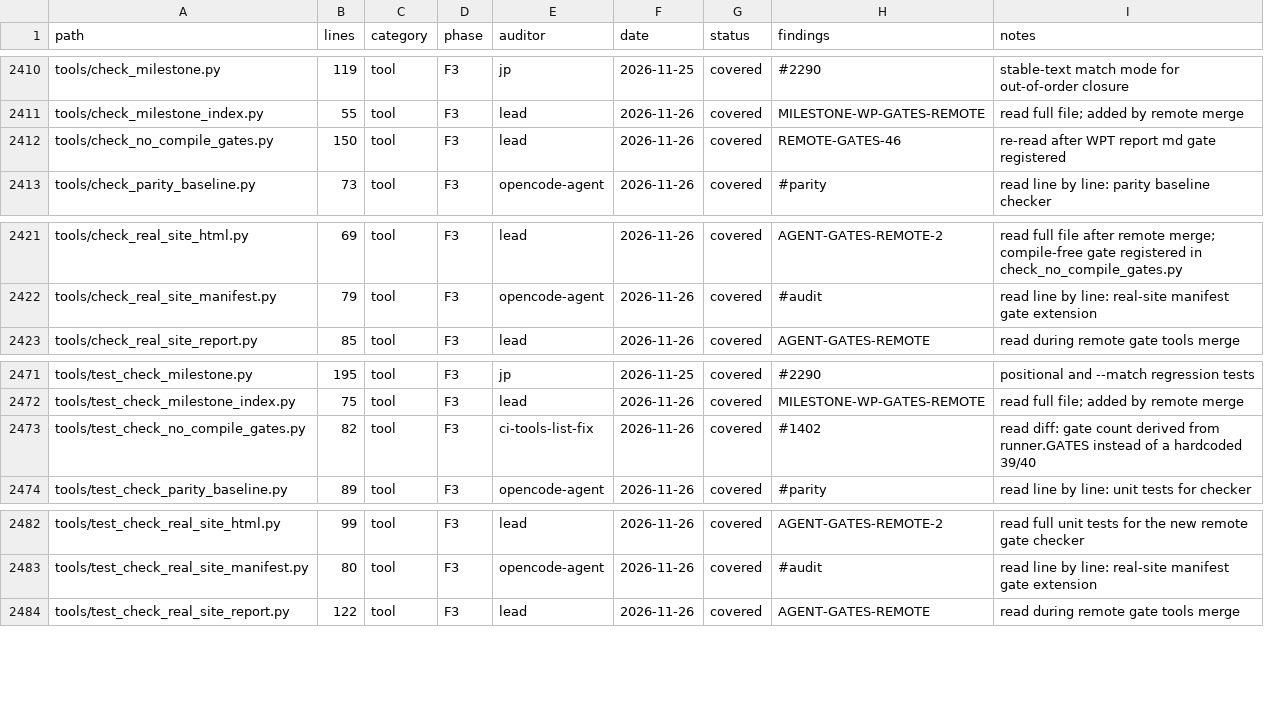
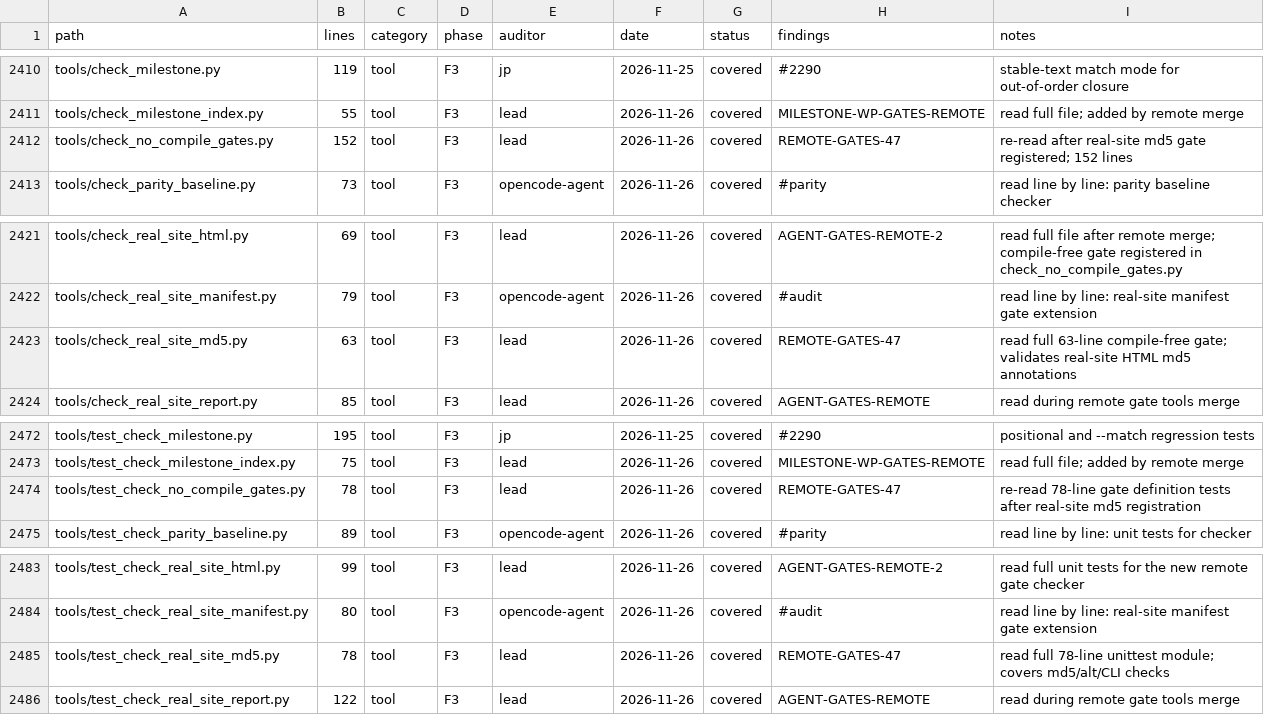
Before and after one commit to juanpimg/Megi, a TSV file: docs/audit/coverage.tsv, drawn as a sheet; only a part is shown, gaps mark what is left out.

Commit message:
docs(audit): reconcile ledger for real-site md5 gates
Register the real-site md5 checker and its tests in the audit ledger, re-read the gate runner and its tests after the 47th gate was added, and refresh generated progress artifacts at HEAD a1bdf143. Align tests_commit with the regeneration commit; only tools/docs changed since the measured commit.

Signed-off-by: juanpimg <229525379+juanpimg@users.noreply.github.com>

```diff
--- a/docs/audit/coverage.tsv
+++ b/docs/audit/coverage.tsv
@@ -2411,3 +2411,3 @@ tools/check_milestone.py	119	tool	F3	jp	2026-11-25	covered	#2290	stable-text mat
 tools/check_milestone_index.py	55	tool	F3	lead	2026-11-26	covered	MILESTONE-WP-GATES-REMOTE	read full file; added by remote merge
-tools/check_no_compile_gates.py	150	tool	F3	lead	2026-11-26	covered	REMOTE-GATES-46	re-read after WPT report md gate registered
+tools/check_no_compile_gates.py	152	tool	F3	lead	2026-11-26	covered	REMOTE-GATES-47	re-read after real-site md5 gate registered; 152 lines
 tools/check_parity_baseline.py	73	tool	F3	opencode-agent	2026-11-26	covered	#parity	read line by line: parity baseline checker
@@ -2422,2 +2422,3 @@ tools/check_real_site_html.py	69	tool	F3	lead	2026-11-26	covered	AGENT-GATES-REM
 tools/check_real_site_manifest.py	79	tool	F3	opencode-agent	2026-11-26	covered	#audit	read line by line: real-site manifest gate extension
+tools/check_real_site_md5.py	63	tool	F3	lead	2026-11-26	covered	REMOTE-GATES-47	read full 63-line compile-free gate; validates real-site HTML md5 annotations
 tools/check_real_site_report.py	85	tool	F3	lead	2026-11-26	covered	AGENT-GATES-REMOTE	read during remote gate tools merge
@@ -2472,3 +2473,3 @@ tools/test_check_milestone.py	195	tool	F3	jp	2026-11-25	covered	#2290	positional
 tools/test_check_milestone_index.py	75	tool	F3	lead	2026-11-26	covered	MILESTONE-WP-GATES-REMOTE	read full file; added by remote merge
-tools/test_check_no_compile_gates.py	82	tool	F3	ci-tools-list-fix	2026-11-26	covered	#1402	read diff: gate count derived from runner.GATES instead of a hardcoded 39/40
+tools/test_check_no_compile_gates.py	78	tool	F3	lead	2026-11-26	covered	REMOTE-GATES-47	re-read 78-line gate definition tests after real-site md5 registration
 tools/test_check_parity_baseline.py	89	tool	F3	opencode-agent	2026-11-26	covered	#parity	read line by line: unit tests for checker
@@ -2483,2 +2484,3 @@ tools/test_check_real_site_html.py	99	tool	F3	lead	2026-11-26	covered	AGENT-GATE
 tools/test_check_real_site_manifest.py	80	tool	F3	opencode-agent	2026-11-26	covered	#audit	read line by line: real-site manifest gate extension
+tools/test_check_real_site_md5.py	78	tool	F3	lead	2026-11-26	covered	REMOTE-GATES-47	read full 78-line unittest module; covers md5/alt/CLI checks
 tools/test_check_real_site_report.py	122	tool	F3	lead	2026-11-26	covered	AGENT-GATES-REMOTE	read during remote gate tools merge
```
Also changed, not shown: 3 other files.
